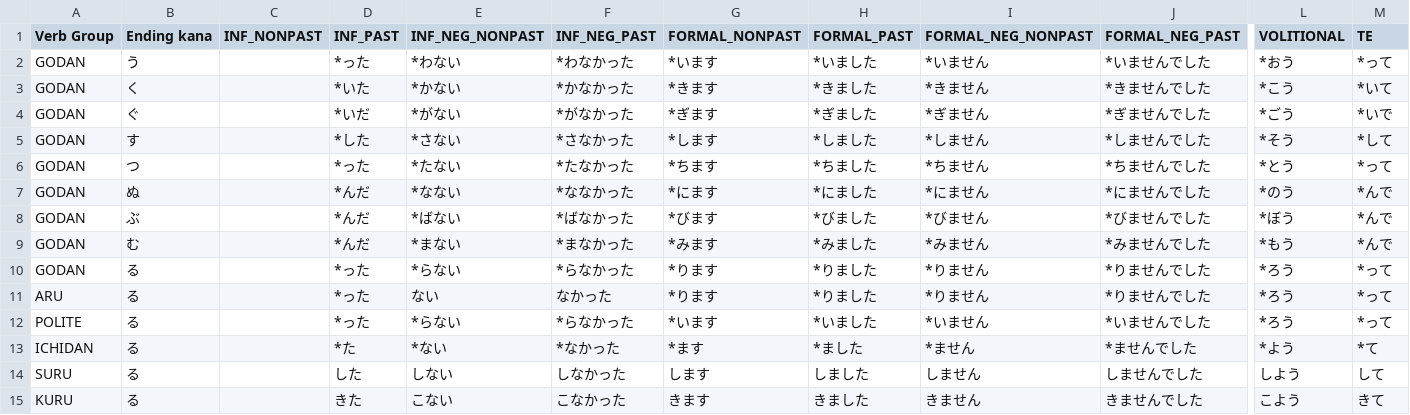
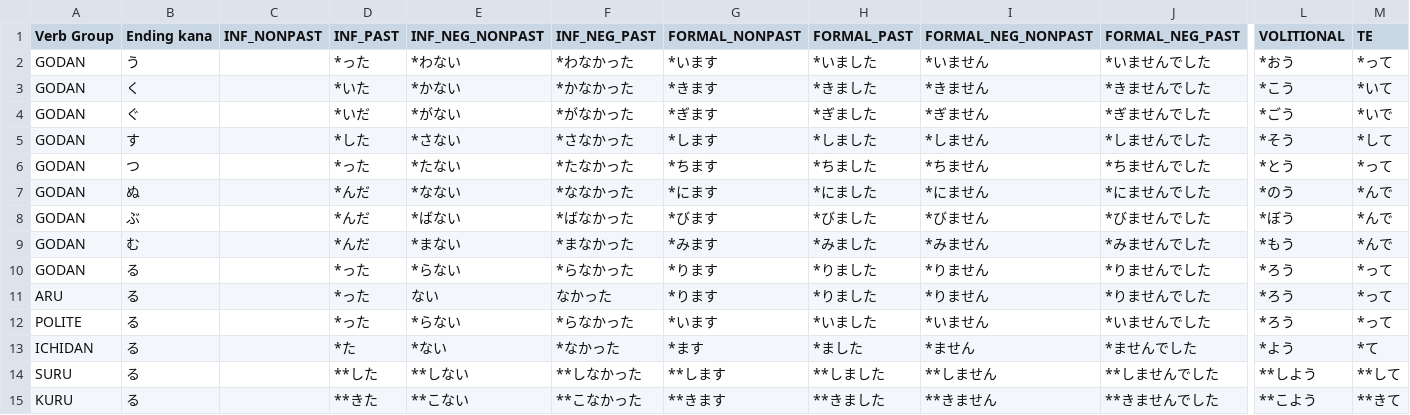
Before and after one commit to OctogonGuy/japanese-practice, a CSV file: src/main/resources/lists/conjugation_rules.csv, drawn as a sheet; only a part is shown, gaps mark what is left out; the diff names each change by its address in the sheet, - before the commit and + after, or states it on an @@ line.

Commit message:
Add verbs

```diff
--- a/src/main/resources/lists/conjugation_rules.csv
+++ b/src/main/resources/lists/conjugation_rules.csv
-D14 (INF_PAST): した
+D14 (INF_PAST): **した
-E14 (INF_NEG_NONPAST): しない
+E14 (INF_NEG_NONPAST): **しない
-F14 (INF_NEG_PAST): しなかった
+F14 (INF_NEG_PAST): **しなかった
-G14 (FORMAL_NONPAST): します
+G14 (FORMAL_NONPAST): **します
-H14 (FORMAL_PAST): しました
+H14 (FORMAL_PAST): **しました
-I14 (FORMAL_NEG_NONPAST): しません
+I14 (FORMAL_NEG_NONPAST): **しません
-J14 (FORMAL_NEG_PAST): しませんでした
+J14 (FORMAL_NEG_PAST): **しませんでした
-L14 (VOLITIONAL): しよう
+L14 (VOLITIONAL): **しよう
-M14 (TE): して
+M14 (TE): **して
-D15 (INF_PAST): きた
+D15 (INF_PAST): **きた
-E15 (INF_NEG_NONPAST): こない
+E15 (INF_NEG_NONPAST): **こない
-F15 (INF_NEG_PAST): こなかった
+F15 (INF_NEG_PAST): **こなかった
-G15 (FORMAL_NONPAST): きます
+G15 (FORMAL_NONPAST): **きます
-H15 (FORMAL_PAST): きました
+H15 (FORMAL_PAST): **きました
-I15 (FORMAL_NEG_NONPAST): きません
+I15 (FORMAL_NEG_NONPAST): **きません
-J15 (FORMAL_NEG_PAST): きませんでした
+J15 (FORMAL_NEG_PAST): **きませんでした
-L15 (VOLITIONAL): こよう
+L15 (VOLITIONAL): **こよう
-M15 (TE): きて
+M15 (TE): **きて
```
Also changed, not shown: 5 other files.
